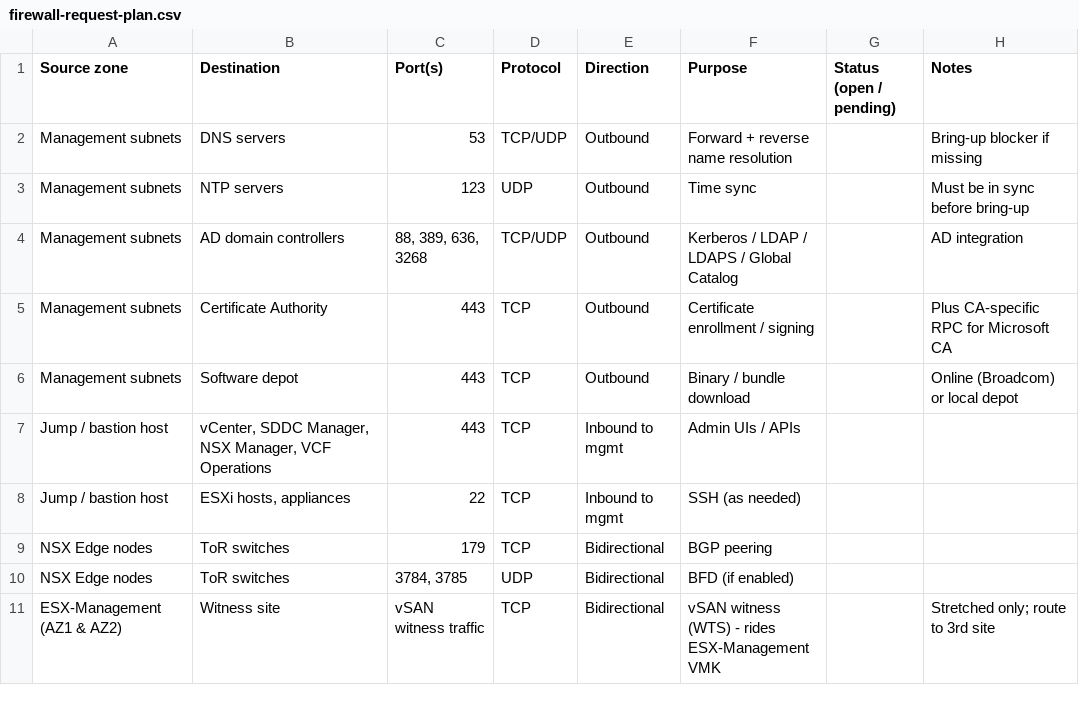
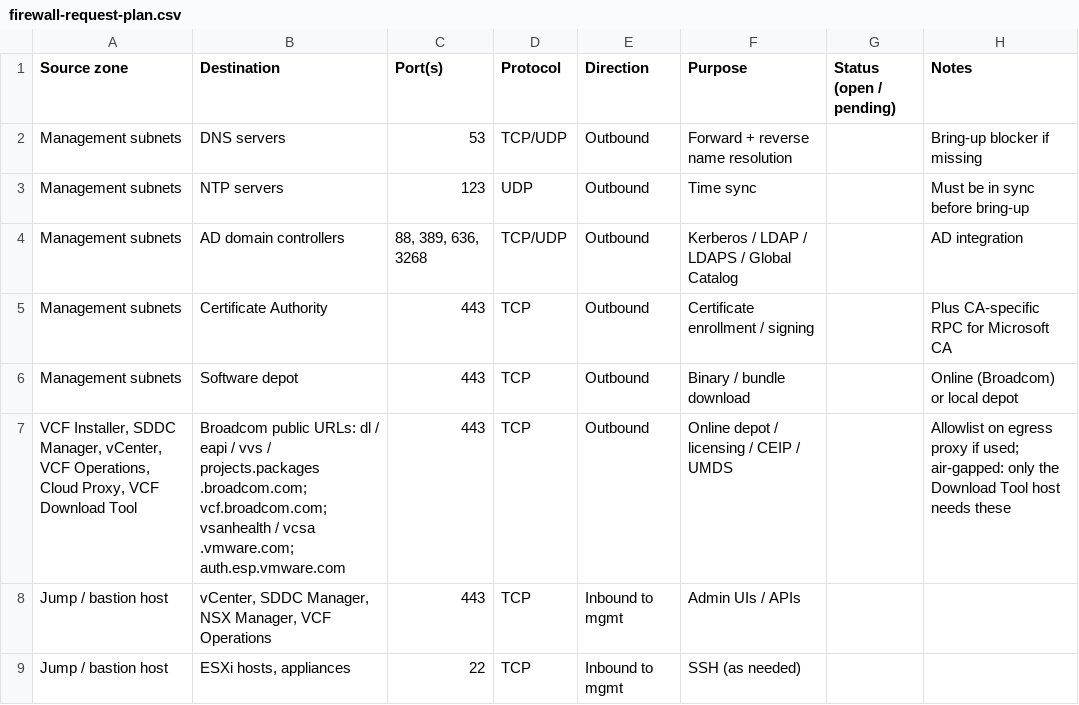
Before and after one commit to pauldiee/VCF9-DeploymentPlanning, a CSV file: web/public/templates/firewall-request-plan.csv, drawn as a sheet; only a part is shown; the shorter side is filled out with more unchanged rows.

```diff
--- a/web/public/templates/firewall-request-plan.csv
+++ b/web/public/templates/firewall-request-plan.csv
@@ -6,2 +6,3 @@ Management subnets,Certificate Authority,443,TCP,Outbound,Certificate enrollment
 Management subnets,Software depot,443,TCP,Outbound,Binary / bundle download,,Online (Broadcom) or local depot
+"VCF Installer, SDDC Manager, vCenter, VCF Operations, Cloud Proxy, VCF Download Tool","Broadcom public URLs: dl / eapi / vvs / projects.packages .broadcom.com; vcf.broadcom.com; vsanhealth / vcsa .vmware.com; auth.esp.vmware.com",443,TCP,Outbound,Online depot / licensing / CEIP / UMDS,,Allowlist on egress proxy if used; air-gapped: only the Download Tool host needs these
 Jump / bastion host,"vCenter, SDDC Manager, NSX Manager, VCF Operations",443,TCP,Inbound to mgmt,Admin UIs / APIs,,
```
Also changed, not shown: 4 other files.
